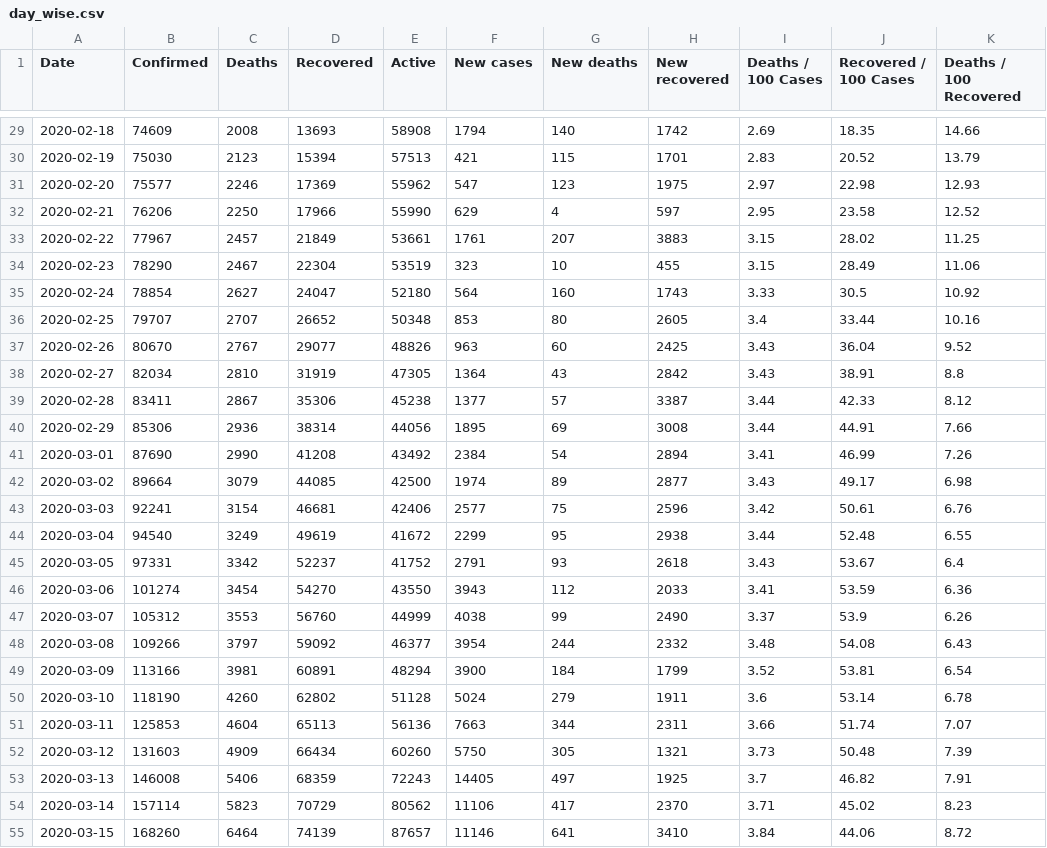
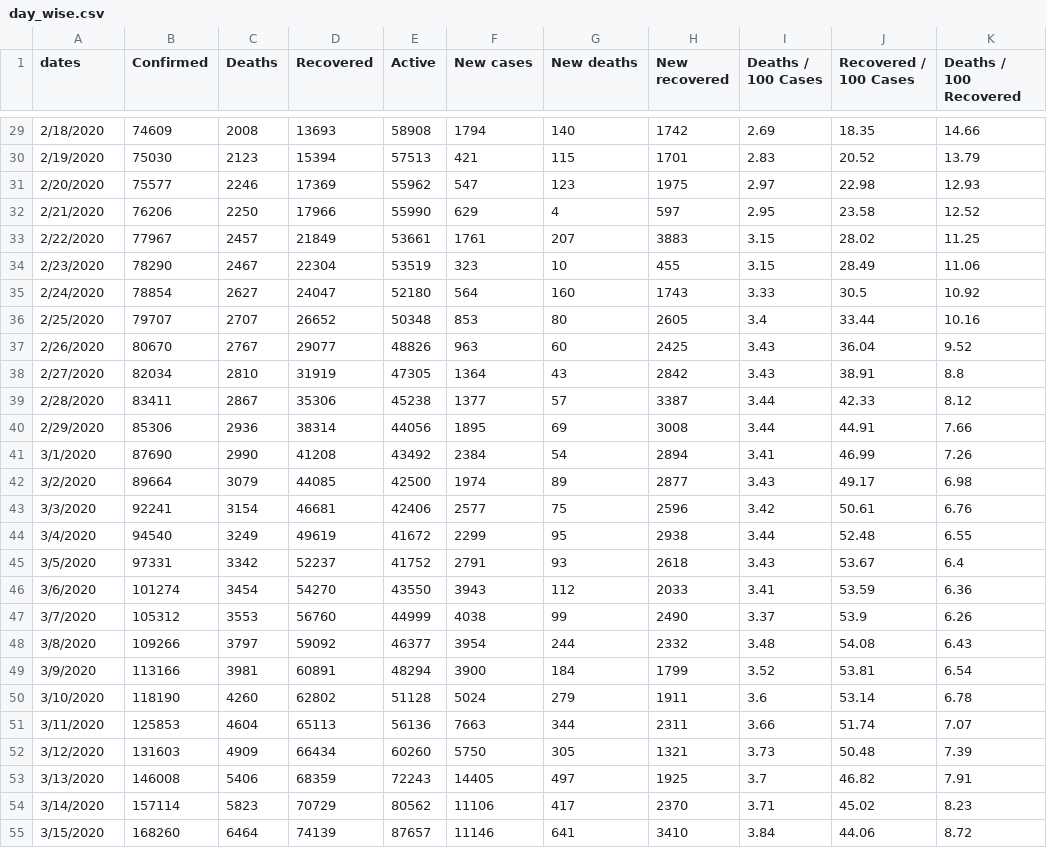
Before and after one commit to peterdev123/data_report, a CSV file: archive/day_wise.csv, drawn as a sheet; only a part is shown, gaps mark what is left out; the diff covers the shown part only; the diff names each change by its address in the sheet, - before the commit and + after, or states it on an @@ line.

```diff
--- a/archive/day_wise.csv
+++ b/archive/day_wise.csv
-A1: Date
+A1: dates
-A29 (dates): 2020-02-18
+A29 (dates): 2/18/2020
-A30 (dates): 2020-02-19
+A30 (dates): 2/19/2020
-A31 (dates): 2020-02-20
+A31 (dates): 2/20/2020
-A32 (dates): 2020-02-21
+A32 (dates): 2/21/2020
-A33 (dates): 2020-02-22
+A33 (dates): 2/22/2020
-A34 (dates): 2020-02-23
+A34 (dates): 2/23/2020
-A35 (dates): 2020-02-24
+A35 (dates): 2/24/2020
-A36 (dates): 2020-02-25
+A36 (dates): 2/25/2020
-A37 (dates): 2020-02-26
+A37 (dates): 2/26/2020
-A38 (dates): 2020-02-27
+A38 (dates): 2/27/2020
-A39 (dates): 2020-02-28
+A39 (dates): 2/28/2020
-A40 (dates): 2020-02-29
+A40 (dates): 2/29/2020
-A41 (dates): 2020-03-01
+A41 (dates): 3/1/2020
-A42 (dates): 2020-03-02
+A42 (dates): 3/2/2020
-A43 (dates): 2020-03-03
+A43 (dates): 3/3/2020
-A44 (dates): 2020-03-04
+A44 (dates): 3/4/2020
-A45 (dates): 2020-03-05
+A45 (dates): 3/5/2020
-A46 (dates): 2020-03-06
+A46 (dates): 3/6/2020
-A47 (dates): 2020-03-07
+A47 (dates): 3/7/2020
-A48 (dates): 2020-03-08
+A48 (dates): 3/8/2020
-A49 (dates): 2020-03-09
+A49 (dates): 3/9/2020
-A50 (dates): 2020-03-10
+A50 (dates): 3/10/2020
-A51 (dates): 2020-03-11
+A51 (dates): 3/11/2020
-A52 (dates): 2020-03-12
+A52 (dates): 3/12/2020
-A53 (dates): 2020-03-13
+A53 (dates): 3/13/2020
-A54 (dates): 2020-03-14
+A54 (dates): 3/14/2020
-A55 (dates): 2020-03-15
+A55 (dates): 3/15/2020
```
Also changed, not shown: 166 edited cells elsewhere in this file, 2 other files.
